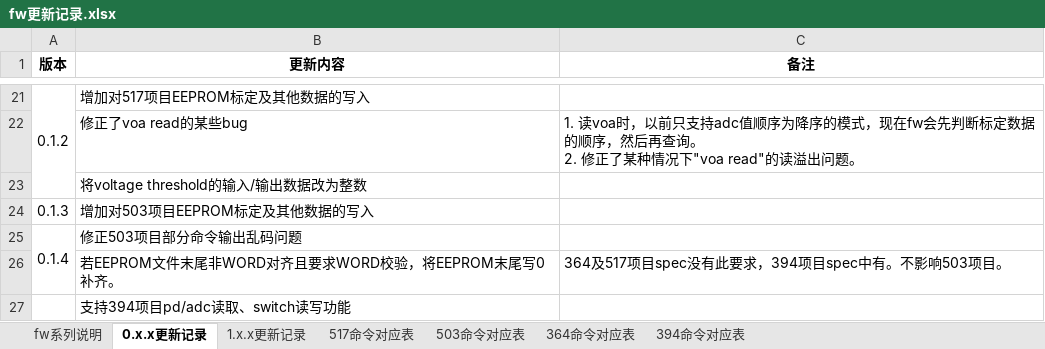
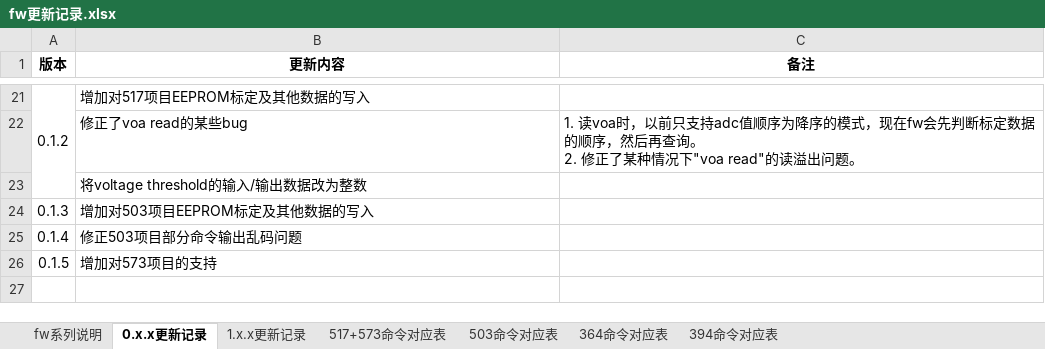
Before and after one commit to fhmib/stm32_517, an Excel workbook: fw更新记录.xlsx, sheet 0.x.x更新记录, drawn as a sheet; only a part is shown, gaps mark what is left out; values as stored, in another font and other column widths than the file's, no borders; removed rows and columns are numbered as before the commit, all else as after; the diff names each change by its address in the sheet, - before the commit and + after, or states it on an @@ line.

```diff
--- a/fw更新记录.xlsx (sheet 0.x.x更新记录)
+++ b/fw更新记录.xlsx (sheet 0.x.x更新记录)
-sheet tab: 517命令对应表
+sheet tab: 517+573命令对应表
-A25:A26 merged
-row 26:  | 若EEPROM文件末尾非WORD对齐且要求WORD校验，将EEPROM末尾写0补齐。 | 364及517项目spec没有此要求，394项目spec中有。不影响503项目。
-row 27:  | 支持394项目pd/adc读取、switch读写功能
+row 26: 0.1.5 | 增加对573项目的支持
```
Also changed, not shown: sheet 1.x.x更新记录, sheet fw系列说明, 6 other files.
